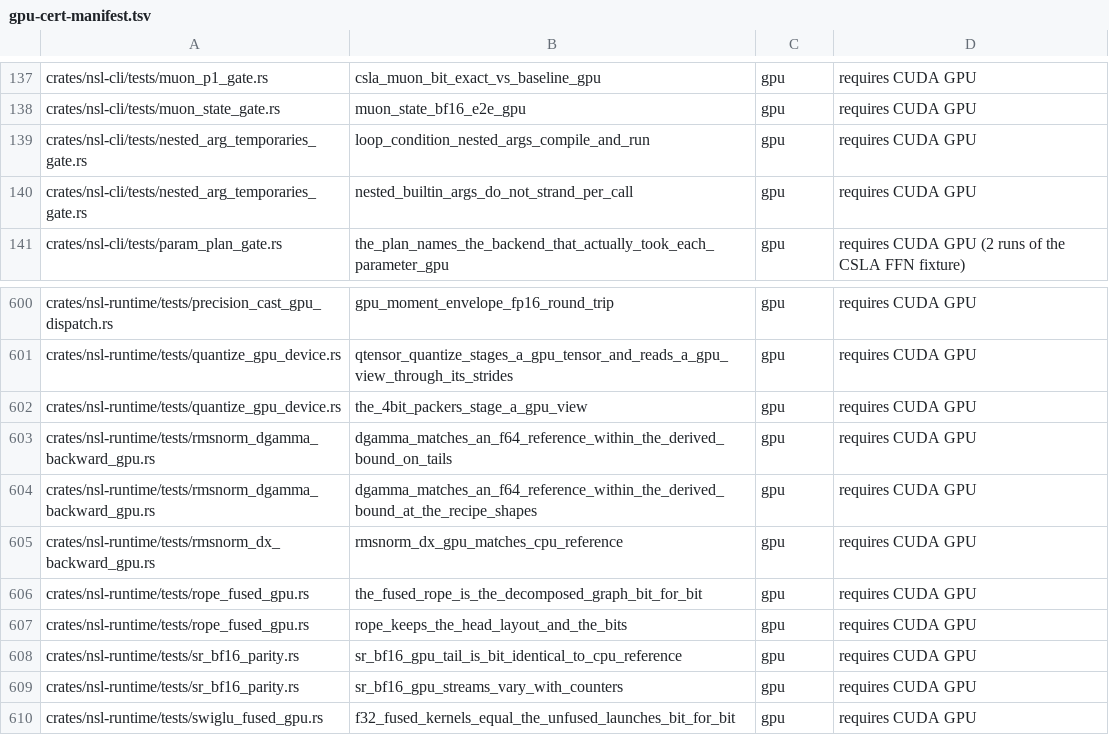
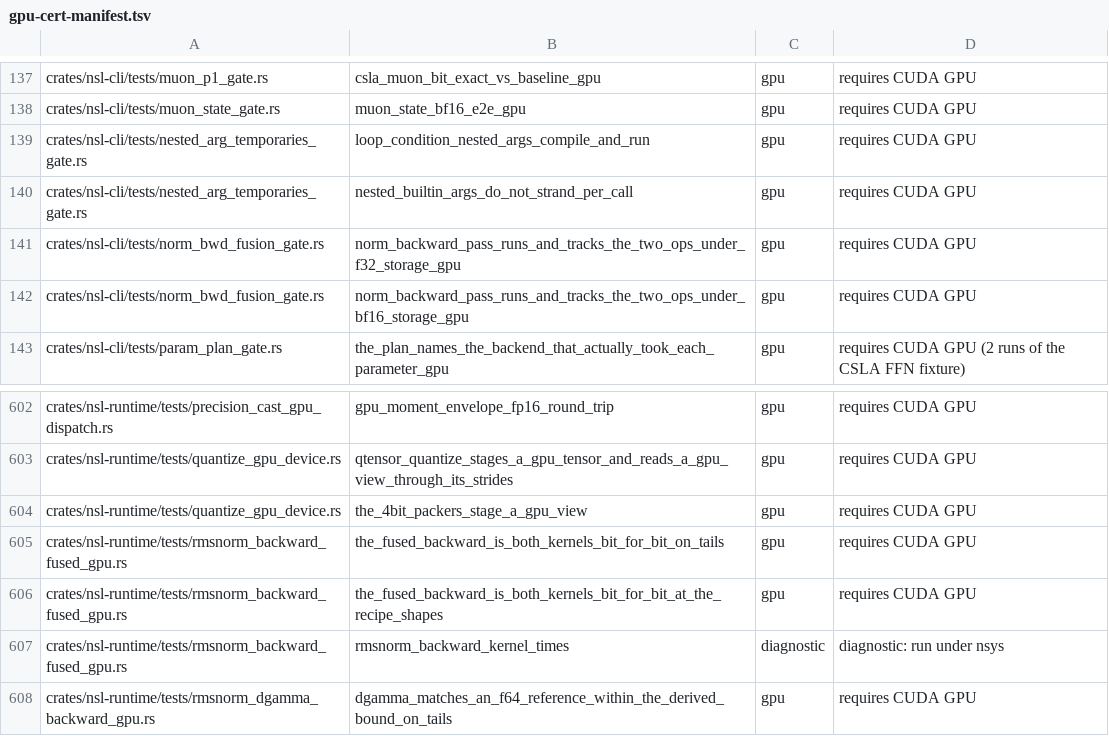
Before and after one commit to bwiemz/NSL, a TSV file: ci/gpu-cert-manifest.tsv, drawn as a sheet; only a part is shown, gaps mark what is left out; the shorter side is filled out with more unchanged rows; the diff names each change by its address in the sheet, - before the commit and + after, or states it on an @@ line.

```diff
--- a/ci/gpu-cert-manifest.tsv
+++ b/ci/gpu-cert-manifest.tsv
+row 141: crates/nsl-cli/tests/norm_bwd_fusion_gate.rs | norm_backward_pass_runs_and_tracks_the_two_ops_under_f32_storage_gpu | gpu | requires CUDA GPU
+row 142: crates/nsl-cli/tests/norm_bwd_fusion_gate.rs | norm_backward_pass_runs_and_tracks_the_two_ops_under_bf16_storage_gpu | gpu | requires CUDA GPU
+row 605: crates/nsl-runtime/tests/rmsnorm_backward_fused_gpu.rs | the_fused_backward_is_both_kernels_bit_for_bit_on_tails | gpu | requires CUDA GPU
+row 606: crates/nsl-runtime/tests/rmsnorm_backward_fused_gpu.rs | the_fused_backward_is_both_kernels_bit_for_bit_at_the_recipe_shapes | gpu | requires CUDA GPU
+row 607: crates/nsl-runtime/tests/rmsnorm_backward_fused_gpu.rs | rmsnorm_backward_kernel_times | diagnostic | diagnostic: run under nsys
```
Also changed, not shown: 15 other files.
